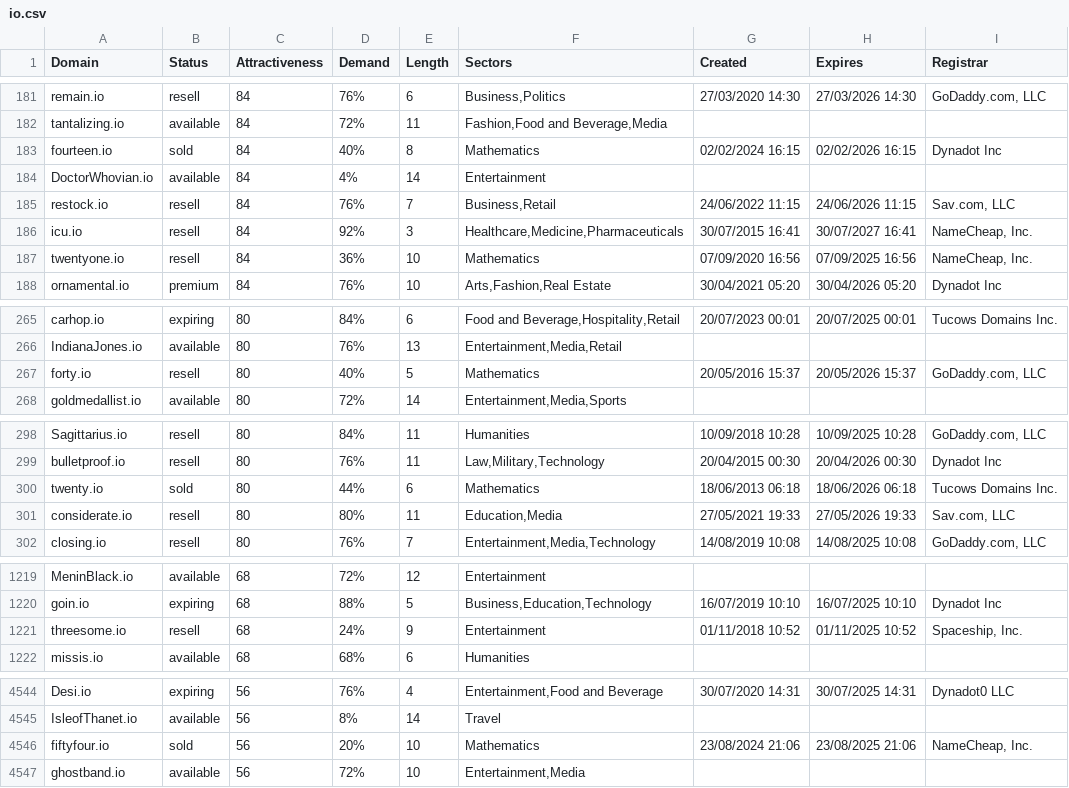
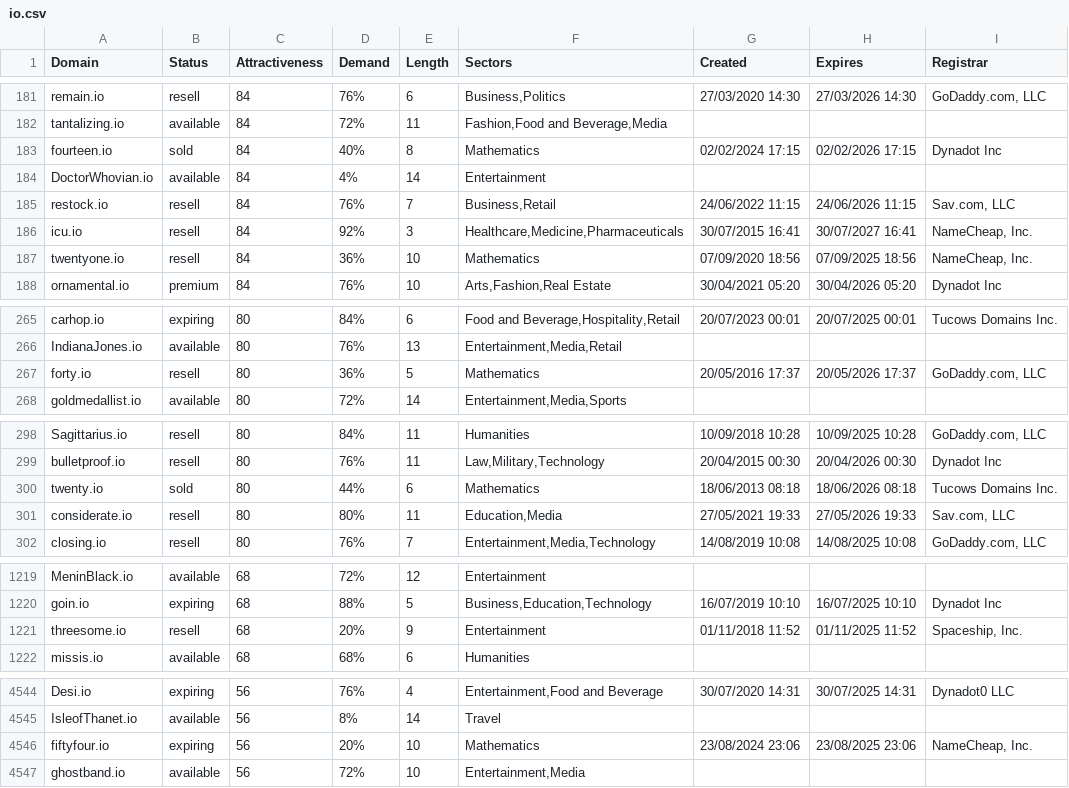
Before and after one commit to UniqueDomains/io-oneword-domains, a CSV file: io.csv, drawn as a sheet; only a part is shown, gaps mark what is left out; the diff covers the shown part only.

Commit message:
Domains update

```diff
--- a/io.csv
+++ b/io.csv
@@ -182,3 +182,3 @@ remain.io,resell,84,76%,6,"Business,Politics",27/03/2020 14:30,27/03/2026 14:30,
 tantalizing.io,available,84,72%,11,"Fashion,Food and Beverage,Media",,,
-fourteen.io,sold,84,40%,8,Mathematics,02/02/2024 16:15,02/02/2026 16:15,Dynadot Inc
+fourteen.io,sold,84,40%,8,Mathematics,02/02/2024 17:15,02/02/2026 17:15,Dynadot Inc
 DoctorWhovian.io,available,84,4%,14,Entertainment,,,
@@ -186,3 +186,3 @@ restock.io,resell,84,76%,7,"Business,Retail",24/06/2022 11:15,24/06/2026 11:15,"
 icu.io,resell,84,92%,3,"Healthcare,Medicine,Pharmaceuticals",30/07/2015 16:41,30/07/2027 16:41,"NameCheap, Inc."
-twentyone.io,resell,84,36%,10,Mathematics,07/09/2020 16:56,07/09/2025 16:56,"NameCheap, Inc."
+twentyone.io,resell,84,36%,10,Mathematics,07/09/2020 18:56,07/09/2025 18:56,"NameCheap, Inc."
 ornamental.io,premium,84,76%,10,"Arts,Fashion,Real Estate",30/04/2021 05:20,30/04/2026 05:20,Dynadot Inc
@@ -266,3 +266,3 @@ carhop.io,expiring,80,84%,6,"Food and Beverage,Hospitality,Retail",20/07/2023 00
 IndianaJones.io,available,80,76%,13,"Entertainment,Media,Retail",,,
-forty.io,resell,80,40%,5,Mathematics,20/05/2016 15:37,20/05/2026 15:37,"GoDaddy.com, LLC"
+forty.io,resell,80,36%,5,Mathematics,20/05/2016 17:37,20/05/2026 17:37,"GoDaddy.com, LLC"
 goldmedallist.io,available,80,72%,14,"Entertainment,Media,Sports",,,
@@ -299,3 +299,3 @@ Sagittarius.io,resell,80,84%,11,Humanities,10/09/2018 10:28,10/09/2025 10:28,"Go
 bulletproof.io,resell,80,76%,11,"Law,Military,Technology",20/04/2015 00:30,20/04/2026 00:30,Dynadot Inc
-twenty.io,sold,80,44%,6,Mathematics,18/06/2013 06:18,18/06/2026 06:18,Tucows Domains Inc.
+twenty.io,sold,80,44%,6,Mathematics,18/06/2013 08:18,18/06/2026 08:18,Tucows Domains Inc.
 considerate.io,resell,80,80%,11,"Education,Media",27/05/2021 19:33,27/05/2026 19:33,"Sav.com, LLC"
@@ -1220,3 +1220,3 @@ MeninBlack.io,available,68,72%,12,Entertainment,,,
 goin.io,expiring,68,88%,5,"Business,Education,Technology",16/07/2019 10:10,16/07/2025 10:10,Dynadot Inc
-threesome.io,resell,68,24%,9,Entertainment,01/11/2018 10:52,01/11/2025 10:52,"Spaceship, Inc."
+threesome.io,resell,68,20%,9,Entertainment,01/11/2018 11:52,01/11/2025 11:52,"Spaceship, Inc."
 missis.io,available,68,68%,6,Humanities,,,
@@ -4545,3 +4545,3 @@ Desi.io,expiring,56,76%,4,"Entertainment,Food and Beverage",30/07/2020 14:31,30/
 IsleofThanet.io,available,56,8%,14,Travel,,,
-fiftyfour.io,sold,56,20%,10,Mathematics,23/08/2024 21:06,23/08/2025 21:06,"NameCheap, Inc."
+fiftyfour.io,expiring,56,20%,10,Mathematics,23/08/2024 23:06,23/08/2025 23:06,"NameCheap, Inc."
 ghostband.io,available,56,72%,10,"Entertainment,Media",,,
```
Also changed, not shown: 8 edited cells elsewhere in this file, 2 other files.
